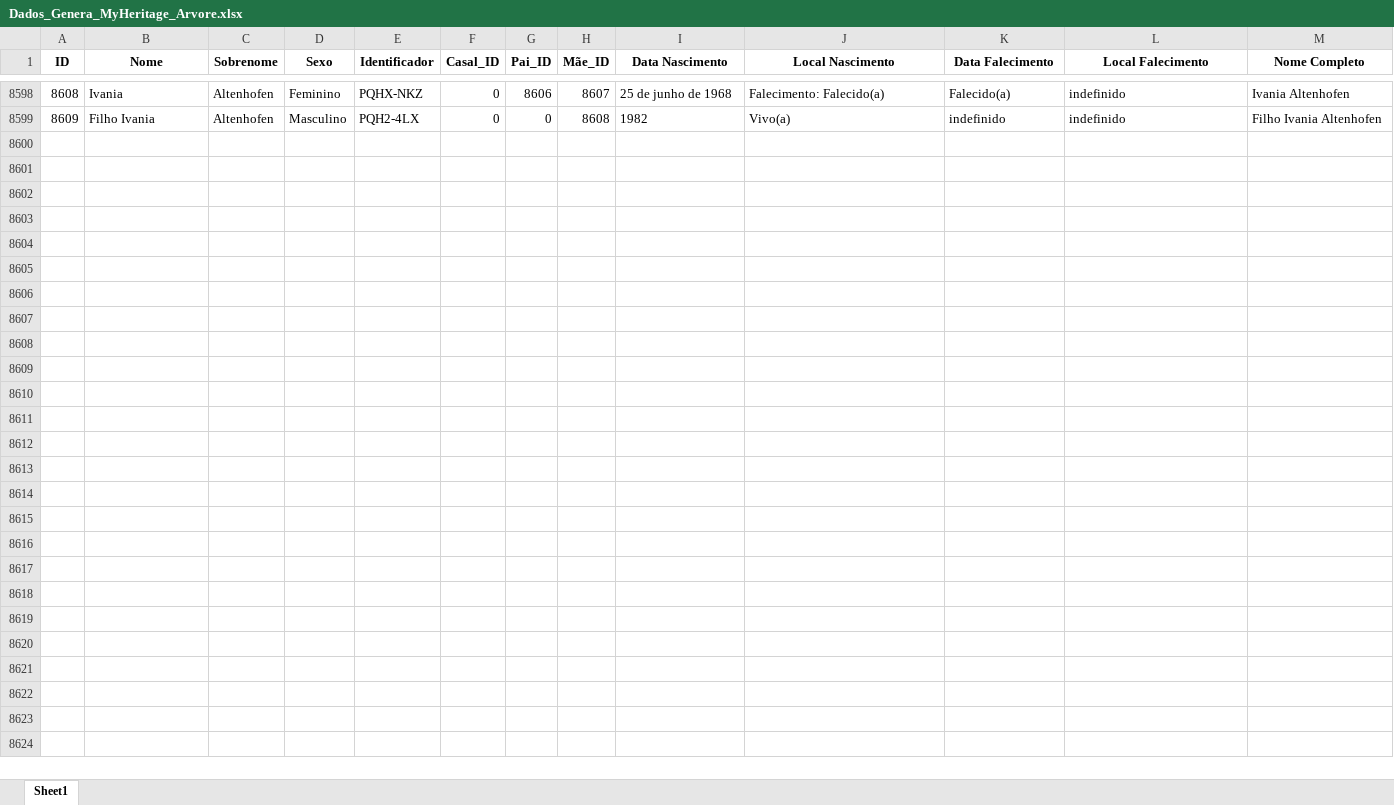
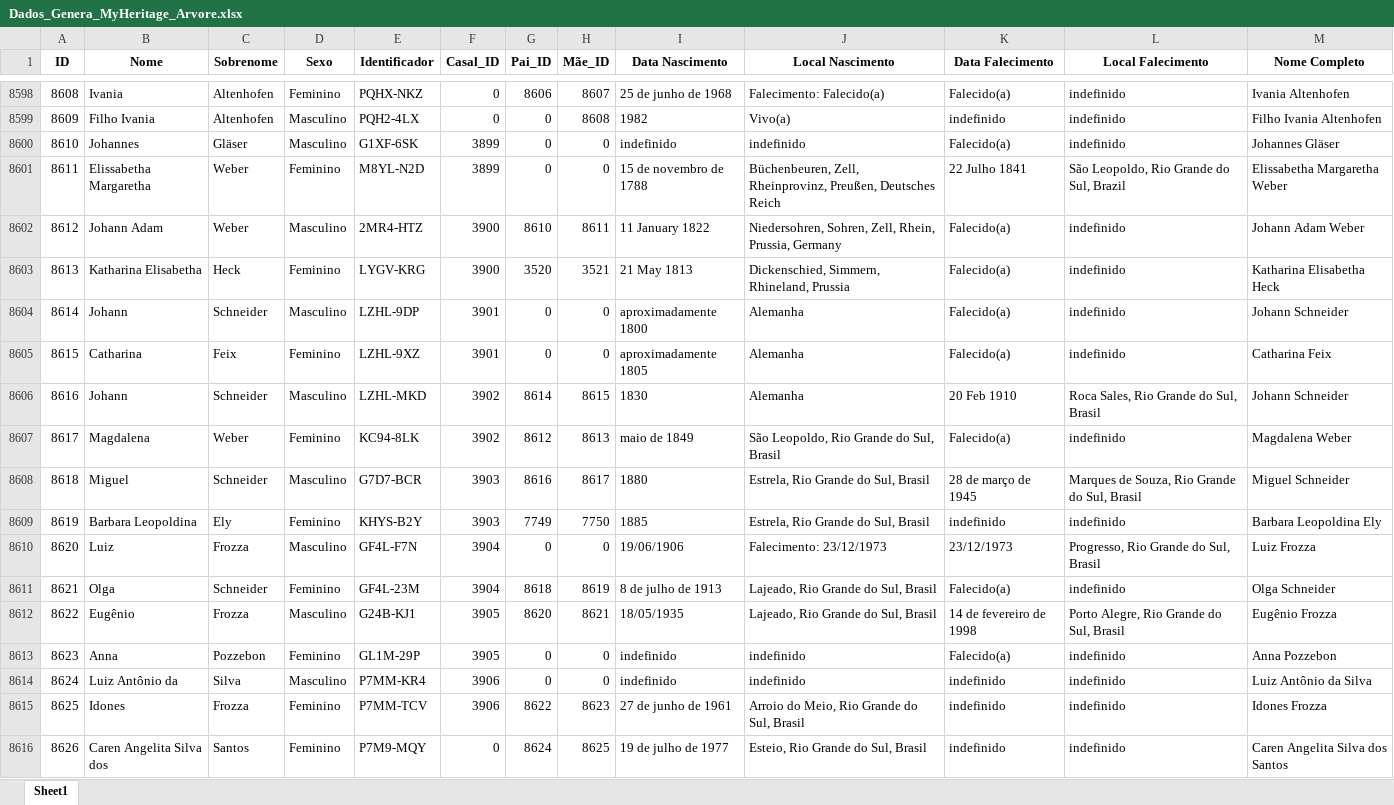
Before and after one commit to FernandoBC23/Projeto_Genetica_Teste, an Excel workbook: datasets/Dados_Genera_MyHeritage_Arvore.xlsx, sheet Sheet1, drawn as a sheet; only a part is shown, gaps mark what is left out; values as stored, in another font and other column widths than the file's, no borders; the diff names each change by its address in the sheet, - before the commit and + after, or states it on an @@ line.

Commit message:
Atualização Datasets

```diff
--- a/datasets/Dados_Genera_MyHeritage_Arvore.xlsx (sheet Sheet1)
+++ b/datasets/Dados_Genera_MyHeritage_Arvore.xlsx (sheet Sheet1)
+row 8600: 8610 | Johannes | Gläser | Masculino | G1XF-6SK | 3899 | 0 | 0 | indefinido | indefinido | Falecido(a) | indefinido | Johannes Gläser
+row 8601: 8611 | Elissabetha Margaretha | Weber | Feminino | M8YL-N2D | 3899 | 0 | 0 | 15 de novembro de 1788 | Büchenbeuren, Zell, Rheinprovinz, Preußen, Deutsches Reich | 22 Julho 1841 | São Leopoldo, Rio Grande do Sul, Brazil | Elissabetha Margaretha Weber
+row 8602: 8612 | Johann Adam | Weber | Masculino | 2MR4-HTZ | 3900 | 8610 | 8611 | 11 January 1822 | Niedersohren, Sohren, Zell, Rhein, Prussia, Germany | Falecido(a) | indefinido | Johann Adam Weber
+row 8603: 8613 | Katharina Elisabetha | Heck | Feminino | LYGV-KRG | 3900 | 3520 | 3521 | 21 May 1813 | Dickenschied, Simmern, Rhineland, Prussia | Falecido(a) | indefinido | Katharina Elisabetha Heck
+row 8604: 8614 | Johann | Schneider | Masculino | LZHL-9DP | 3901 | 0 | 0 | aproximadamente 1800 | Alemanha | Falecido(a) | indefinido | Johann Schneider
+row 8605: 8615 | Catharina | Feix | Feminino | LZHL-9XZ | 3901 | 0 | 0 | aproximadamente 1805 | Alemanha | Falecido(a) | indefinido | Catharina Feix
+row 8606: 8616 | Johann | Schneider | Masculino | LZHL-MKD | 3902 | 8614 | 8615 | 1830 | Alemanha | 20 Feb 1910 | Roca Sales, Rio Grande do Sul, Brasil | Johann Schneider
+row 8607: 8617 | Magdalena | Weber | Feminino | KC94-8LK | 3902 | 8612 | 8613 | maio de 1849 | São Leopoldo, Rio Grande do Sul, Brasil | Falecido(a) | indefinido | Magdalena Weber
+row 8608: 8618 | Miguel | Schneider | Masculino | G7D7-BCR | 3903 | 8616 | 8617 | 1880 | Estrela, Rio Grande do Sul, Brasil | 28 de março de 1945 | Marques de Souza, Rio Grande do Sul, Brasil | Miguel Schneider
+row 8609: 8619 | Barbara Leopoldina | Ely | Feminino | KHYS-B2Y | 3903 | 7749 | 7750 | 1885 | Estrela, Rio Grande do Sul, Brasil | indefinido | indefinido | Barbara Leopoldina Ely
+row 8610: 8620 | Luiz | Frozza | Masculino | GF4L-F7N | 3904 | 0 | 0 | 19/06/1906 | Falecimento: 23/12/1973 | 23/12/1973 | Progresso, Rio Grande do Sul, Brasil | Luiz Frozza
+row 8611: 8621 | Olga | Schneider | Feminino | GF4L-23M | 3904 | 8618 | 8619 | 8 de julho de 1913 | Lajeado, Rio Grande do Sul, Brasil | Falecido(a) | indefinido | Olga Schneider
+row 8612: 8622 | Eugênio | Frozza | Masculino | G24B-KJ1 | 3905 | 8620 | 8621 | 18/05/1935 | Lajeado, Rio Grande do Sul, Brasil | 14 de fevereiro de 1998 | Porto Alegre, Rio Grande do Sul, Brasil | Eugênio Frozza
+row 8613: 8623 | Anna | Pozzebon | Feminino | GL1M-29P | 3905 | 0 | 0 | indefinido | indefinido | Falecido(a) | indefinido | Anna Pozzebon
+row 8614: 8624 | Luiz Antônio da | Silva | Masculino | P7MM-KR4 | 3906 | 0 | 0 | indefinido | indefinido | indefinido | indefinido | Luiz Antônio da Silva
+row 8615: 8625 | Idones | Frozza | Feminino | P7MM-TCV | 3906 | 8622 | 8623 | 27 de junho de 1961 | Arroio do Meio, Rio Grande do Sul, Brasil | indefinido | indefinido | Idones Frozza
+row 8616: 8626 | Caren Angelita Silva dos | Santos | Feminino | P7M9-MQY | 0 | 8624 | 8625 | 19 de julho de 1977 | Esteio, Rio Grande do Sul, Brasil | indefinido | indefinido | Caren Angelita Silva dos Santos
```
Also changed, not shown: 1 other file.
